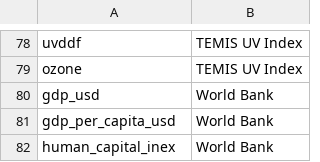
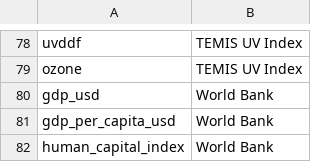
Before and after one commit to ouzounis/CV19global, a CSV file: CV19global-sources.csv, drawn as a sheet; only a part is shown, gaps mark what is left out.

Commit message:
Update CV19global-sources.csv

```diff
--- a/CV19global-sources.csv
+++ b/CV19global-sources.csv
@@ -81,2 +81,2 @@ gdp_usd,World Bank
 gdp_per_capita_usd,World Bank
-human_capital_inex,World Bank
+human_capital_index,World Bank
```
